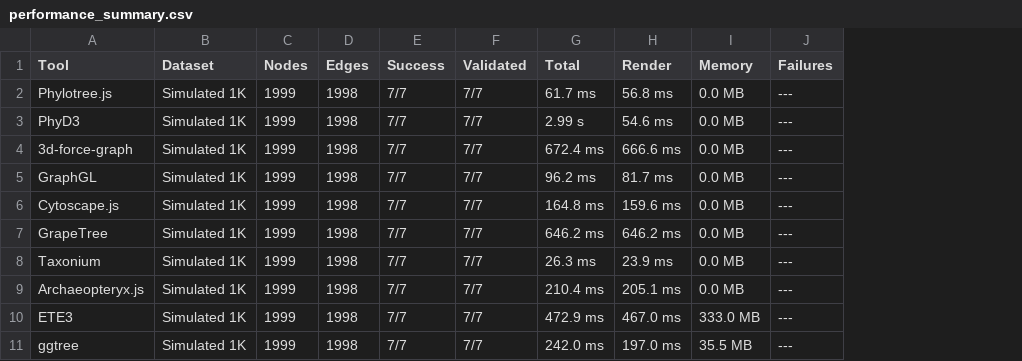
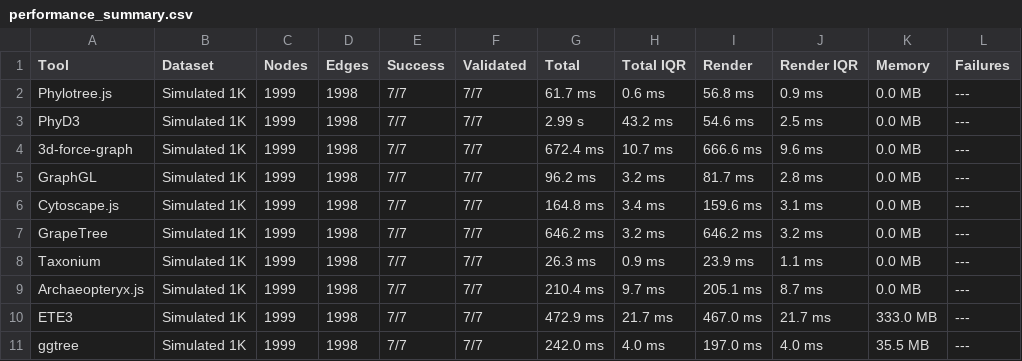
Before and after one commit to Gongamax/hpc-phylo-visualization, a CSV file: eval/tables/performance_summary.csv, drawn as a sheet; the diff names each change by its address in the sheet, - before the commit and + after, or states it on an @@ line.

Commit message:
Improve eval methodology metrics

```diff
--- a/eval/tables/performance_summary.csv
+++ b/eval/tables/performance_summary.csv
+column H (Total IQR), rows 2-11: 0.6 ms | 43.2 ms | 10.7 ms | 3.2 ms | 3.4 ms | 3.2 ms | 0.9 ms | 9.7 ms | 21.7 ms | 4.0 ms
+column J (Render IQR), rows 2-11: 0.9 ms | 2.5 ms | 9.6 ms | 2.8 ms | 3.1 ms | 3.2 ms | 1.1 ms | 8.7 ms | 21.7 ms | 4.0 ms
```
Also changed, not shown: 15 other files.
